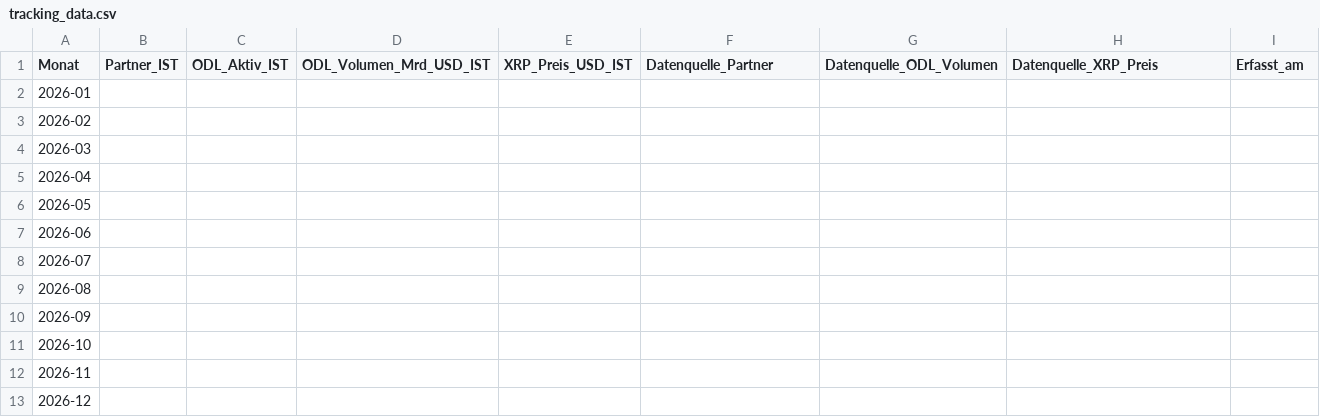
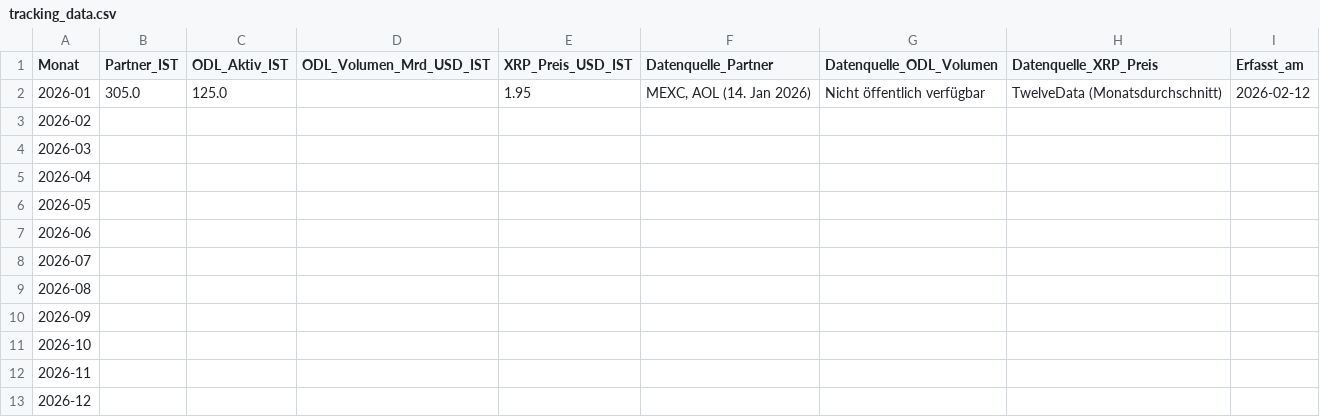
Before and after one commit to schuettke/ripple, a CSV file: data/tracking_data.csv, drawn as a sheet; the diff names each change by its address in the sheet, - before the commit and + after, or states it on an @@ line.

Commit message:
Update Januar 2026: Tracking-Daten und Bericht
IST-Daten:
- Partner: 305 (Prognose: 305, Abweichung: 0%)
- ODL Aktiv: 125 (Prognose: 125, Abweichung: 0%)
- XRP Preis: $1.95 (Prognose: $1.67, Abweichung: +16.8%)
- ODL Volumen: Keine öffentlichen Daten verfügbar

Neue Partnerschaften: DXC, LMAX, Zand Bank, Figment, Aviva

Interpretation: XRP-Preis deutlich über Prognose - Investment-These bestätigt

```diff
--- a/data/tracking_data.csv
+++ b/data/tracking_data.csv
-B2 (Partner_IST): (empty)
+B2 (Partner_IST): 305.0
-C2 (ODL_Aktiv_IST): (empty)
+C2 (ODL_Aktiv_IST): 125.0
-E2 (XRP_Preis_USD_IST): (empty)
+E2 (XRP_Preis_USD_IST): 1.95
-F2 (Datenquelle_Partner): (empty)
+F2 (Datenquelle_Partner): MEXC, AOL (14. Jan 2026)
-G2 (Datenquelle_ODL_Volumen): (empty)
+G2 (Datenquelle_ODL_Volumen): Nicht öffentlich verfügbar
-H2 (Datenquelle_XRP_Preis): (empty)
+H2 (Datenquelle_XRP_Preis): TwelveData (Monatsdurchschnitt)
-I2 (Erfasst_am): (empty)
+I2 (Erfasst_am): 2026-02-12
```
Also changed, not shown: 3 other files.
